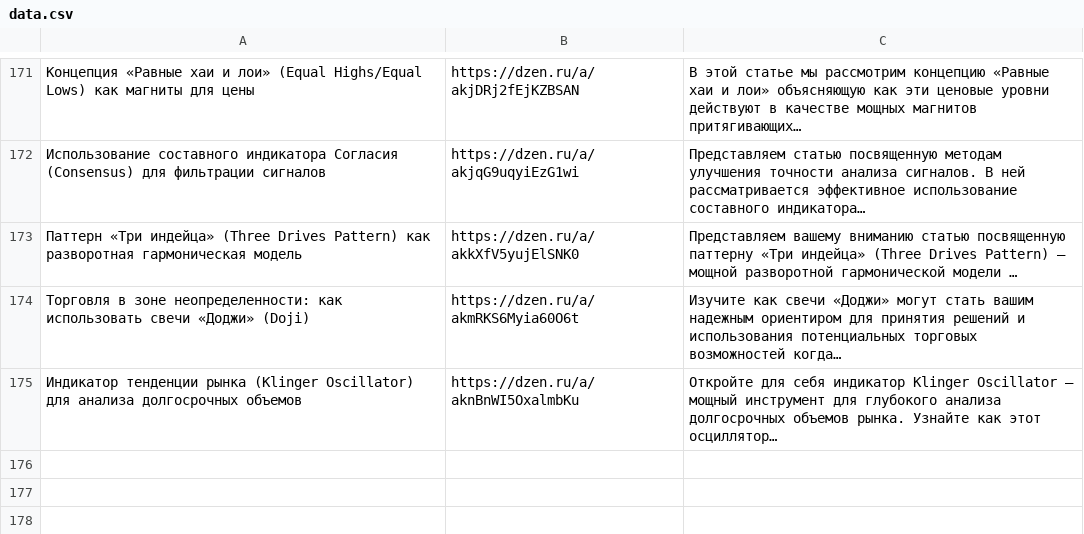
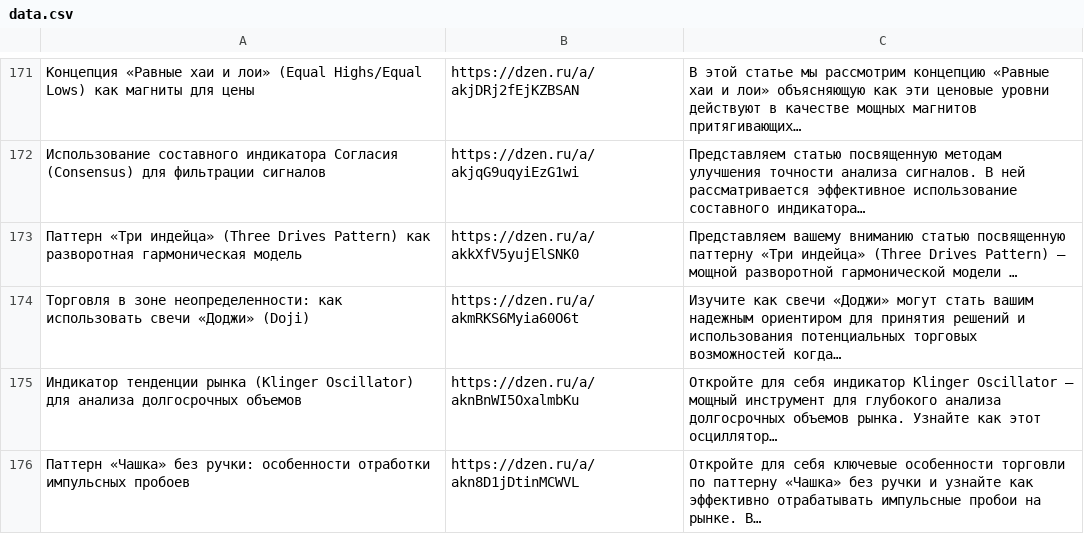
Before and after one commit to stolzmain/zen-auto-site, a CSV file: data.csv, drawn as a sheet; only a part is shown, gaps mark what is left out; the diff names each change by its address in the sheet, - before the commit and + after, or states it on an @@ line.

Commit message:
Обновление data.csv

```diff
--- a/data.csv
+++ b/data.csv
+row 176: Паттерн «Чашка» без ручки: особенности отработки импульсных пробоев | https://dzen.ru/a/akn8D1jDtinMCWVL | Откройте для себя ключевые особенности торговли по паттерну «Чашка» без ручки и узнайте как эффективно отрабатывать импульсные пробои на рынке. В…
```
